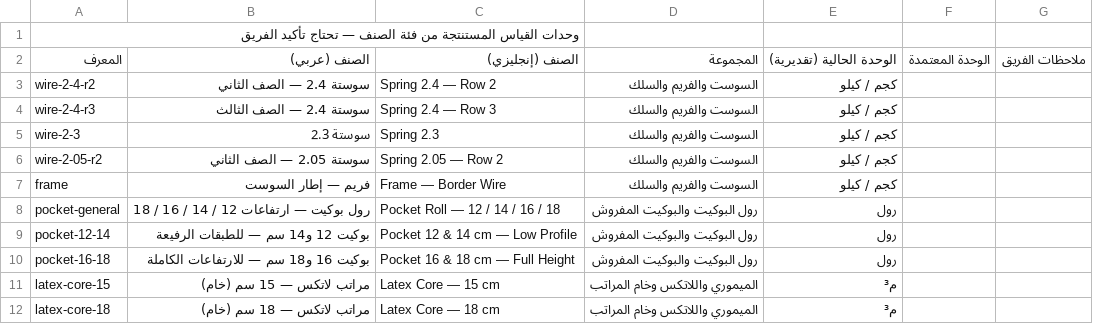
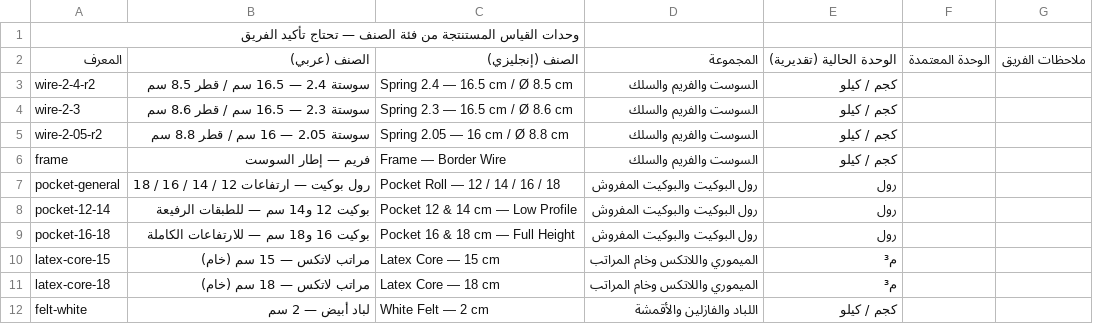
Before and after one commit to 3boalazm/Nile-Bed, a CSV file: docs/units-to-confirm.csv, drawn as a sheet; only a part is shown; the shorter side is filled out with more unchanged rows.

```diff
--- a/docs/units-to-confirm.csv
+++ b/docs/units-to-confirm.csv
@@ -2,6 +2,5 @@
 المعرف,الصنف (عربي),الصنف (إنجليزي),المجموعة,الوحدة الحالية (تقديرية),الوحدة المعتمدة,ملاحظات الفريق
-wire-2-4-r2,سوستة 2.4 — الصف الثاني,Spring 2.4 — Row 2,السوست والفريم والسلك,كجم / كيلو,,
-wire-2-4-r3,سوستة 2.4 — الصف الثالث,Spring 2.4 — Row 3,السوست والفريم والسلك,كجم / كيلو,,
-wire-2-3,سوستة 2.3,Spring 2.3,السوست والفريم والسلك,كجم / كيلو,,
-wire-2-05-r2,سوستة 2.05 — الصف الثاني,Spring 2.05 — Row 2,السوست والفريم والسلك,كجم / كيلو,,
+wire-2-4-r2,سوستة 2.4 — 16.5 سم / قطر 8.5 سم,Spring 2.4 — 16.5 cm / Ø 8.5 cm,السوست والفريم والسلك,كجم / كيلو,,
+wire-2-3,سوستة 2.3 — 16.5 سم / قطر 8.6 سم,Spring 2.3 — 16.5 cm / Ø 8.6 cm,السوست والفريم والسلك,كجم / كيلو,,
+wire-2-05-r2,سوستة 2.05 — 16 سم / قطر 8.8 سم,Spring 2.05 — 16 cm / Ø 8.8 cm,السوست والفريم والسلك,كجم / كيلو,,
 frame,فريم — إطار السوست,Frame — Border Wire,السوست والفريم والسلك,كجم / كيلو,,
```
Also changed, not shown: docs/units-classification.csv, 6 other files.
